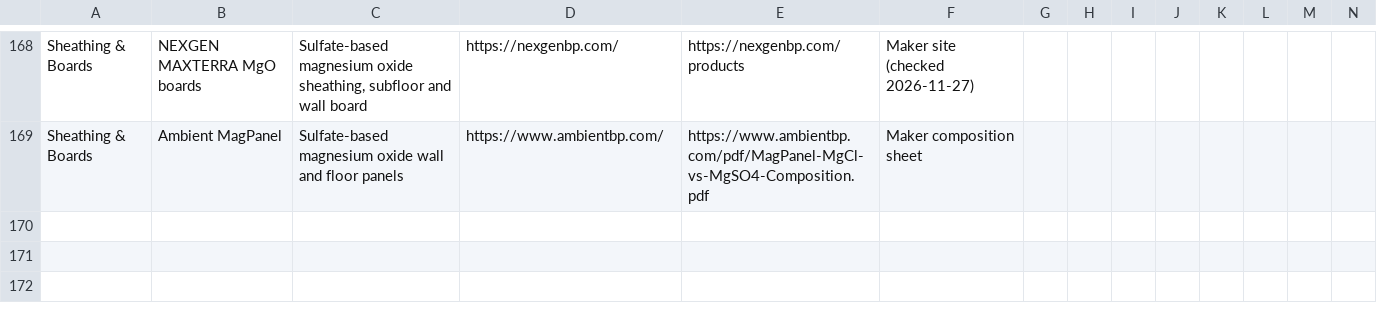
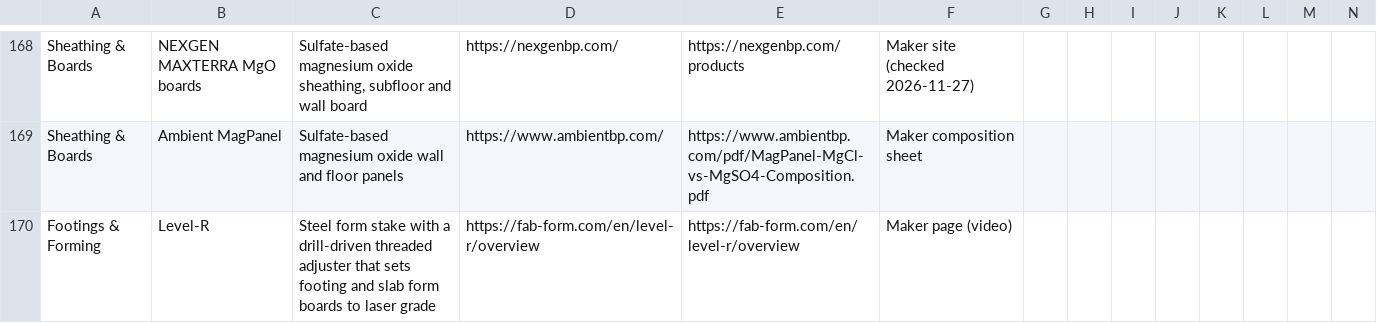
Before and after one commit to cmc0619/icf-product-guide-2026, a CSV file: products.csv, drawn as a sheet; only a part is shown, gaps mark what is left out; the diff names each change by its address in the sheet, - before the commit and + after, or states it on an @@ line.

```diff
--- a/products.csv
+++ b/products.csv
+row 170: Footings & Forming | Level-R | Steel form stake with a drill-driven threaded adjuster that sets footing and slab form boards to laser grade | https://fab-form.com/en/level-r/overview | https://fab-form.com/en/level-r/overview | Maker page (video)
```
